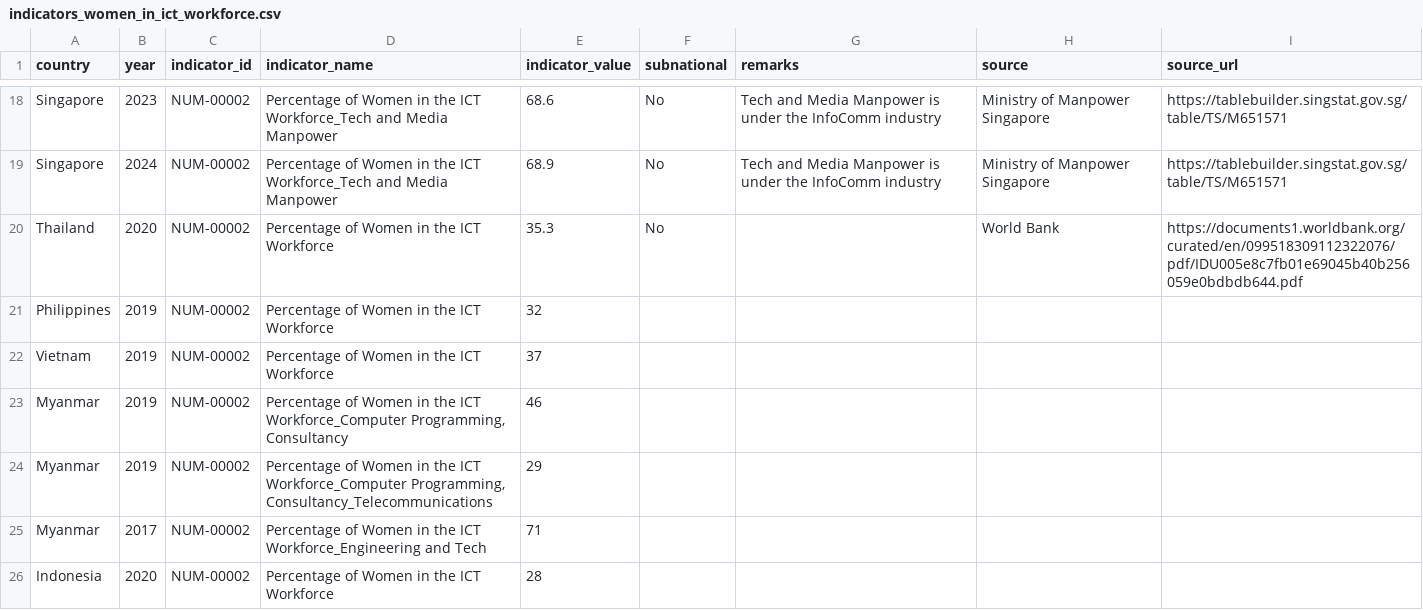
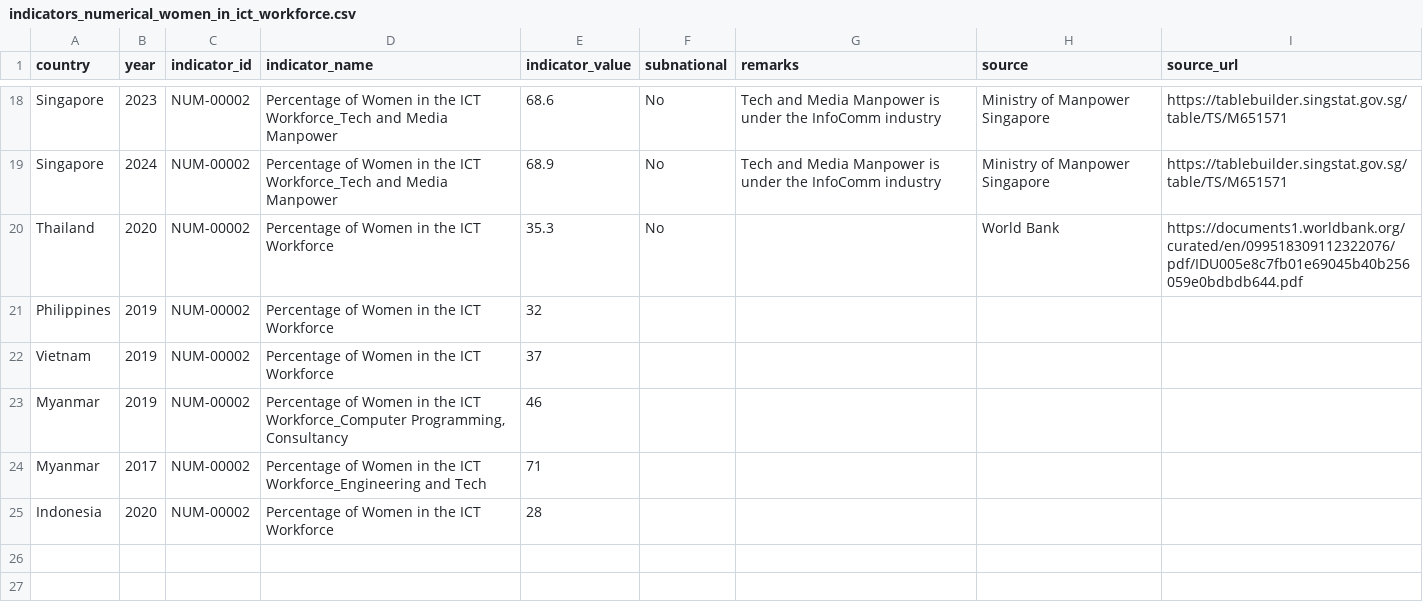
Before and after one commit to benhur07b/asean-diwa-observable, a CSV file: src/data/indicators_numerical_women_in_ict_workforce.csv (was src/data/indicators_women_in_ict_workforce.csv), drawn as a sheet; only a part is shown, gaps mark what is left out; the diff names each change by its address in the sheet, - before the commit and + after, or states it on an @@ line.

```diff
--- a/src/data/indicators_women_in_ict_workforce.csv
+++ b/src/data/indicators_numerical_women_in_ict_workforce.csv
-row 24: Myanmar | 2019 | NUM-00002 | Percentage of Women in the ICT Workforce_Computer Programming, Consultancy_Telecommunications | 29
```
Also changed, not shown: src/data/indicators_numerical_gender_phone_ownership.csv, src/data/indicators_numerical_women_graduates_in_stem.csv, 39 other files.
